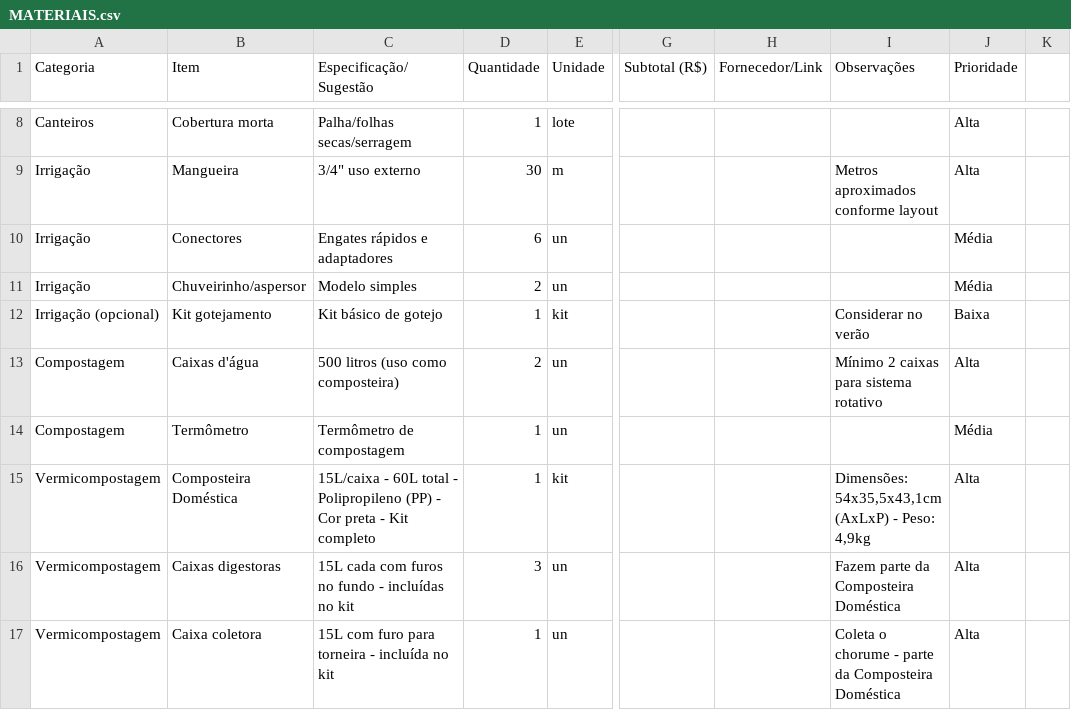
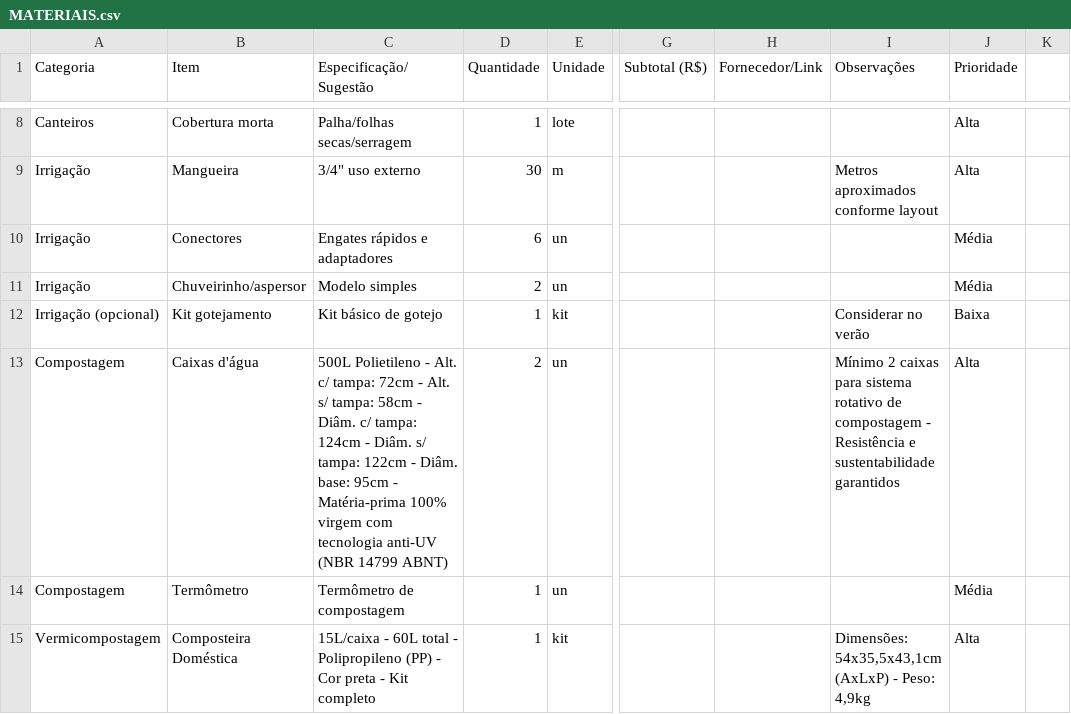
Before and after one commit to caetanoronan/horta-ufsc, a CSV file: MATERIAIS.csv, drawn as a sheet; only a part is shown, gaps mark what is left out; the shorter side is filled out with more unchanged rows; the diff names each change by its address in the sheet, - before the commit and + after, or states it on an @@ line.

Commit message:
docs(materiais): adicionar especificações técnicas completas da caixa d'água 500L (dimensões, material polietileno, NBR 14799)

```diff
--- a/MATERIAIS.csv
+++ b/MATERIAIS.csv
-C13 (Especificação/Sugestão): 500 litros (uso como composteira)
+C13 (Especificação/Sugestão): 500L Polietileno - Alt. c/ tampa: 72cm - Alt. s/ tampa: 58cm - Diâm. c/ tampa: 124cm - Diâm. s/ tampa: 122cm - Diâm. base: 95cm - Matéria-prima 100% virgem com tecnologia anti-UV (NBR 14799 ABNT)
-I13 (Observações): …sistema rotativo
+I13 (Observações): …sistema rotativo de compostagem - Resistência e sustentabilidade garantidos
```
